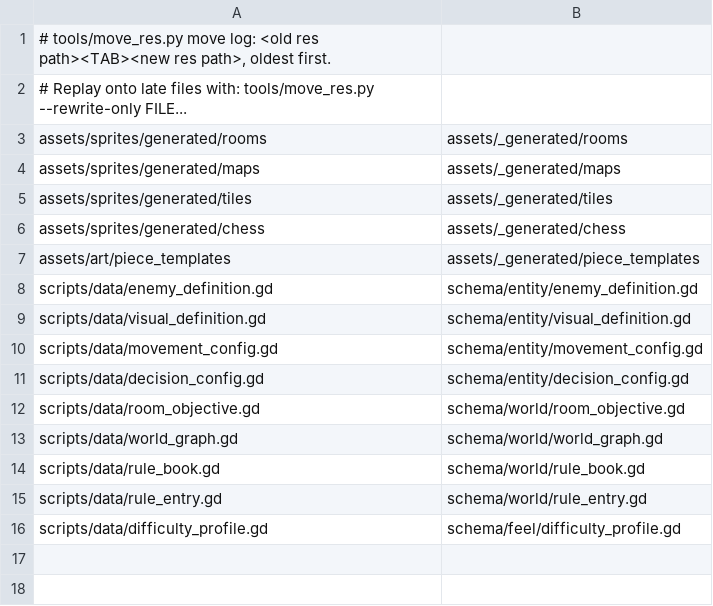
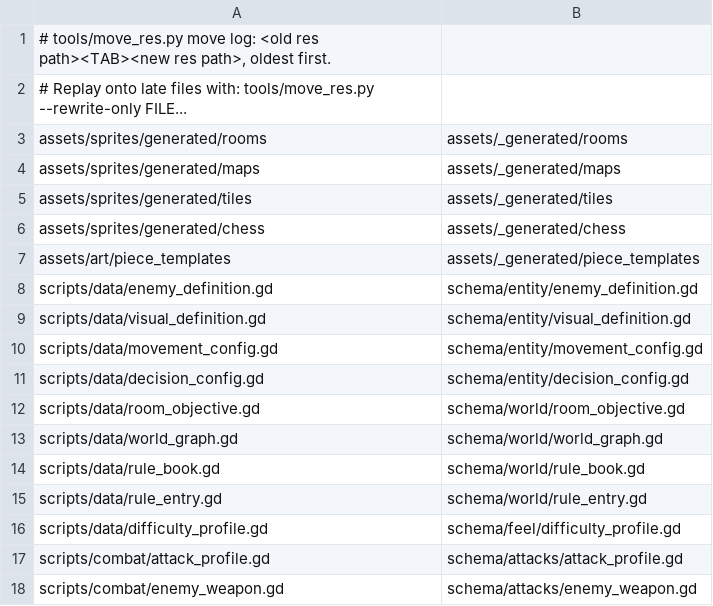
Before and after one commit to ThachCoder2k2/2d-hess-game-rpg, a TSV file: tools/move_res_log.tsv, drawn as a sheet; the diff names each change by its address in the sheet, - before the commit and + after, or states it on an @@ line.

```diff
--- a/tools/move_res_log.tsv
+++ b/tools/move_res_log.tsv
+row 17: scripts/combat/attack_profile.gd | schema/attacks/attack_profile.gd
+row 18: scripts/combat/enemy_weapon.gd | schema/attacks/enemy_weapon.gd
```
Also changed, not shown: 8 other files.
